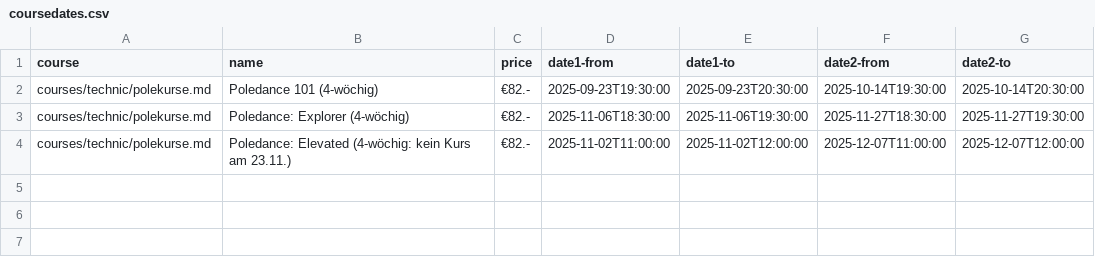
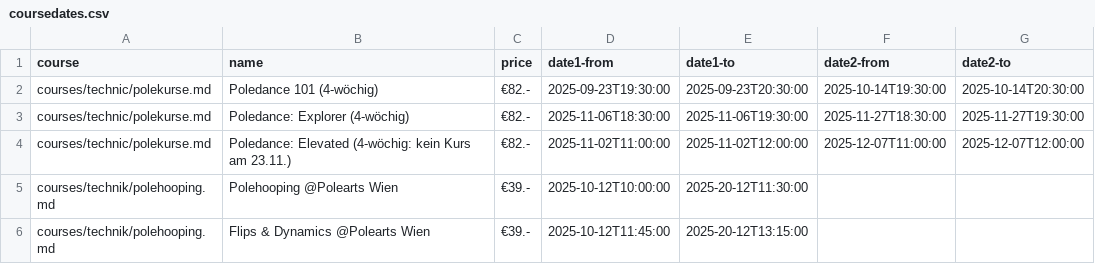
Before and after one commit to ivypoledance/ivypoledance.github.io, a CSV file: coursedates.csv, drawn as a sheet; the diff names each change by its address in the sheet, - before the commit and + after, or states it on an @@ line.

Commit message:
Update coursedates.csv

```diff
--- a/coursedates.csv
+++ b/coursedates.csv
+row 5: courses/technik/polehooping.md | Polehooping @Polearts Wien | €39.- | 2025-10-12T10:00:00 | 2025-20-12T11:30:00
+row 6: courses/technik/polehooping.md | Flips & Dynamics @Polearts Wien | €39.- | 2025-10-12T11:45:00 | 2025-20-12T13:15:00
```
